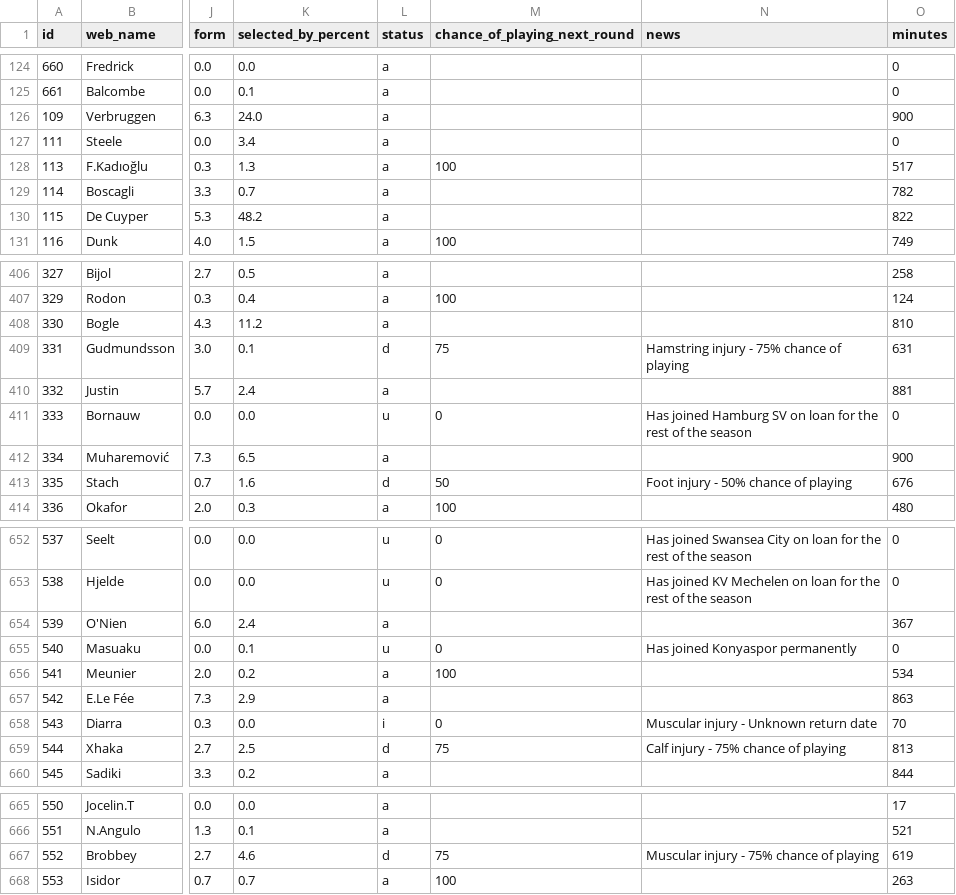
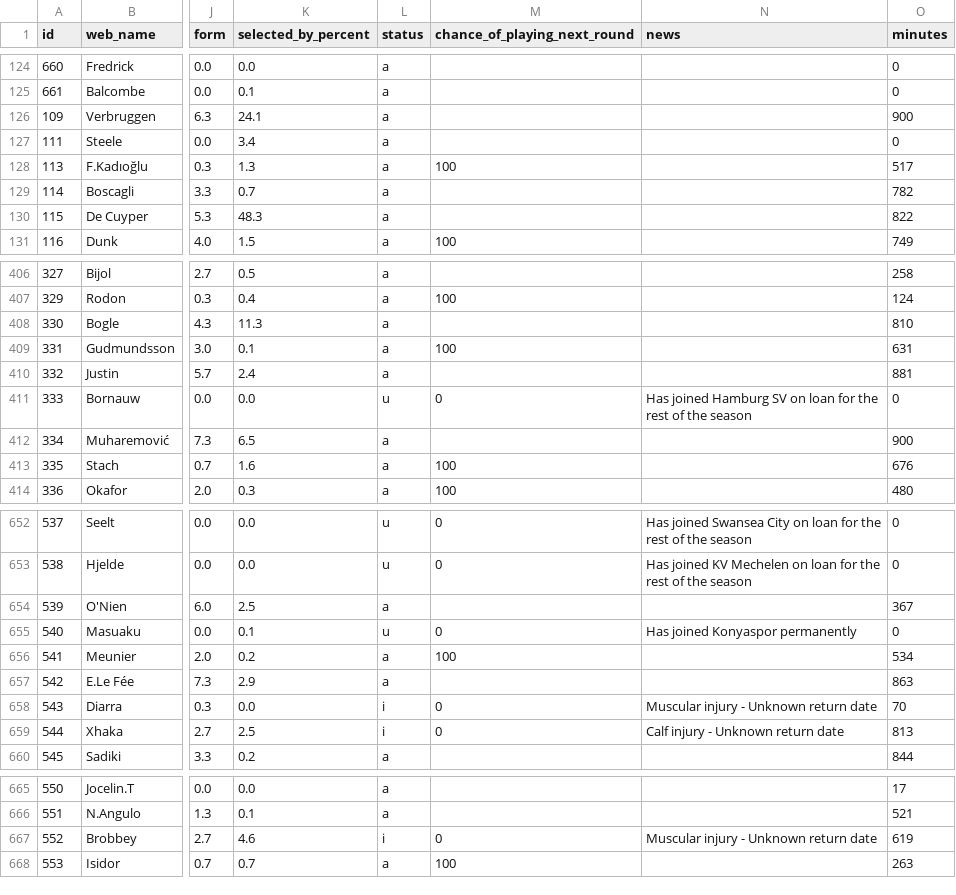
Before and after one commit to vagabondsscrapbook/fpl_data, a CSV file: players.csv, drawn as a sheet; only a part is shown, gaps mark what is left out; the diff covers the shown part only; the diff names each change by its address in the sheet, - before the commit and + after, or states it on an @@ line.

```diff
--- a/players.csv
+++ b/players.csv
-K126 (selected_by_percent): 24.0
+K126 (selected_by_percent): 24.1
-K130 (selected_by_percent): 48.2
+K130 (selected_by_percent): 48.3
-K408 (selected_by_percent): 11.2
+K408 (selected_by_percent): 11.3
-L409 (status): d
+L409 (status): a
-M409 (chance_of_playing_next_round): 75
+M409 (chance_of_playing_next_round): 100
-N409 (news): Hamstring injury - 75% chance of playing
+N409 (news): (empty)
-L413 (status): d
+L413 (status): a
-M413 (chance_of_playing_next_round): 50
+M413 (chance_of_playing_next_round): 100
-N413 (news): Foot injury - 50% chance of playing
+N413 (news): (empty)
-K654 (selected_by_percent): 2.4
+K654 (selected_by_percent): 2.5
-L659 (status): d
+L659 (status): i
-M659 (chance_of_playing_next_round): 75
+M659 (chance_of_playing_next_round): 0
-N659 (news): Calf injury - 75% chance of playing
+N659 (news): Calf injury - Unknown return date
-L667 (status): d
+L667 (status): i
-M667 (chance_of_playing_next_round): 75
+M667 (chance_of_playing_next_round): 0
-N667 (news): Muscular injury - 75% chance of playing
+N667 (news): Muscular injury - Unknown return date
```
Also changed, not shown: 27 edited cells elsewhere in this file, fixtures.csv, news_log.csv, 2 other files.
